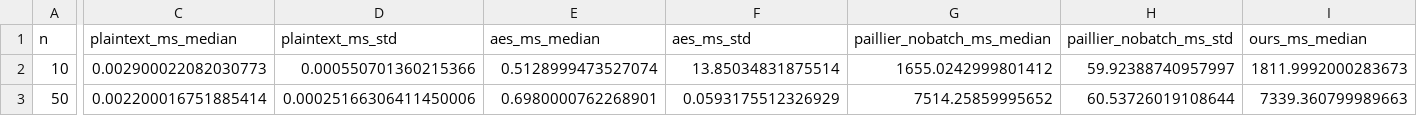
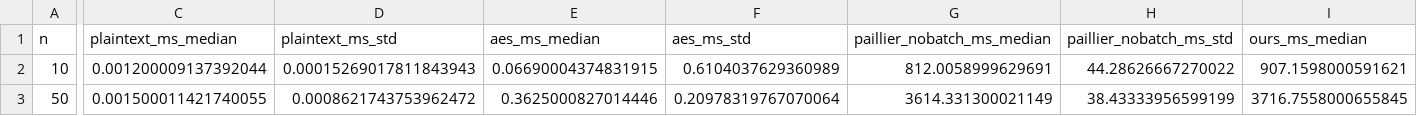
Before and after one commit to chxrbh/iiot_simulation_p1_complete, a CSV file: results/e2_latency.csv, drawn as a sheet; only a part is shown, gaps mark what is left out; the diff covers the shown part only; the diff names each change by its address in the sheet, - before the commit and + after, or states it on an @@ line.

```diff
--- a/results/e2_latency.csv
+++ b/results/e2_latency.csv
-C2 (plaintext_ms_median): 0.002900022082030773
+C2 (plaintext_ms_median): 0.001200009137392044
-D2 (plaintext_ms_std): 0.000550701360215366
+D2 (plaintext_ms_std): 0.00015269017811843943
-E2 (aes_ms_median): 0.5128999473527074
+E2 (aes_ms_median): 0.06690004374831915
-F2 (aes_ms_std): 13.85034831875514
+F2 (aes_ms_std): 0.6104037629360989
-G2 (paillier_nobatch_ms_median): 1655.0242999801412
+G2 (paillier_nobatch_ms_median): 812.0058999629691
-H2 (paillier_nobatch_ms_std): 59.92388740957997
+H2 (paillier_nobatch_ms_std): 44.28626667270022
-I2 (ours_ms_median): 1811.9992000283673
+I2 (ours_ms_median): 907.1598000591621
-C3 (plaintext_ms_median): 0.002200016751885414
+C3 (plaintext_ms_median): 0.001500011421740055
-D3 (plaintext_ms_std): 0.00025166306411450006
+D3 (plaintext_ms_std): 0.0008621743753962472
-E3 (aes_ms_median): 0.6980000762268901
+E3 (aes_ms_median): 0.3625000827014446
-F3 (aes_ms_std): 0.0593175512326929
+F3 (aes_ms_std): 0.20978319767070064
-G3 (paillier_nobatch_ms_median): 7514.25859995652
+G3 (paillier_nobatch_ms_median): 3614.331300021149
-H3 (paillier_nobatch_ms_std): 60.53726019108644
+H3 (paillier_nobatch_ms_std): 38.43333956599199
-I3 (ours_ms_median): 7339.360799989663
+I3 (ours_ms_median): 3716.7558000655845
```
Also changed, not shown: 56 edited cells elsewhere in this file, 25 other files.
